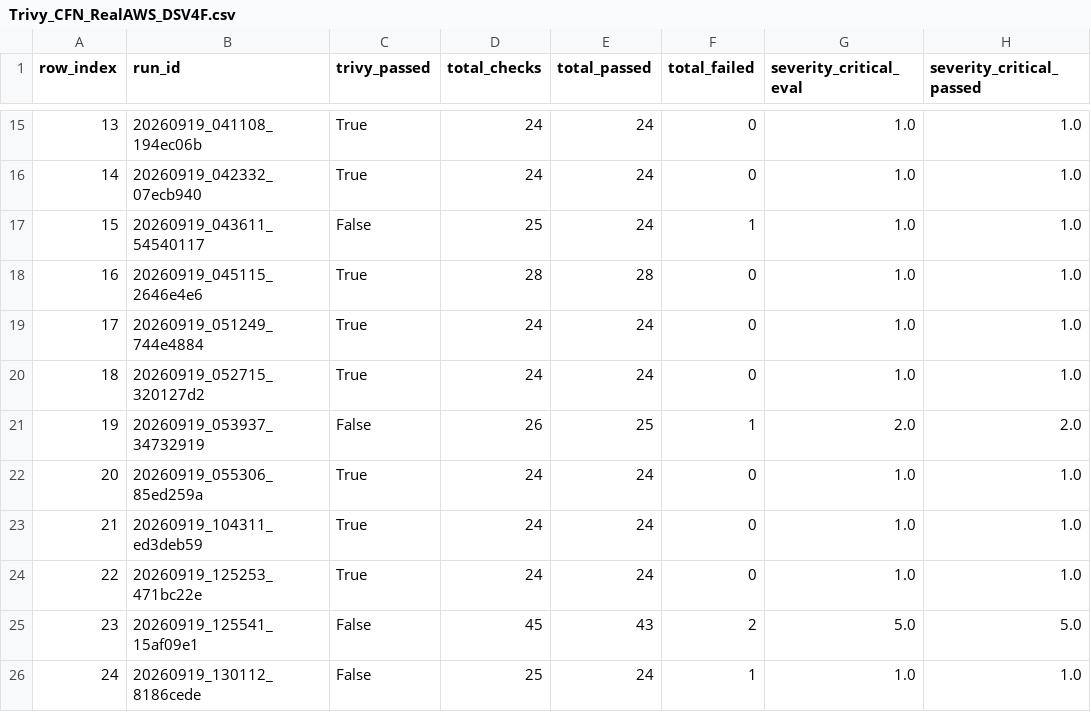
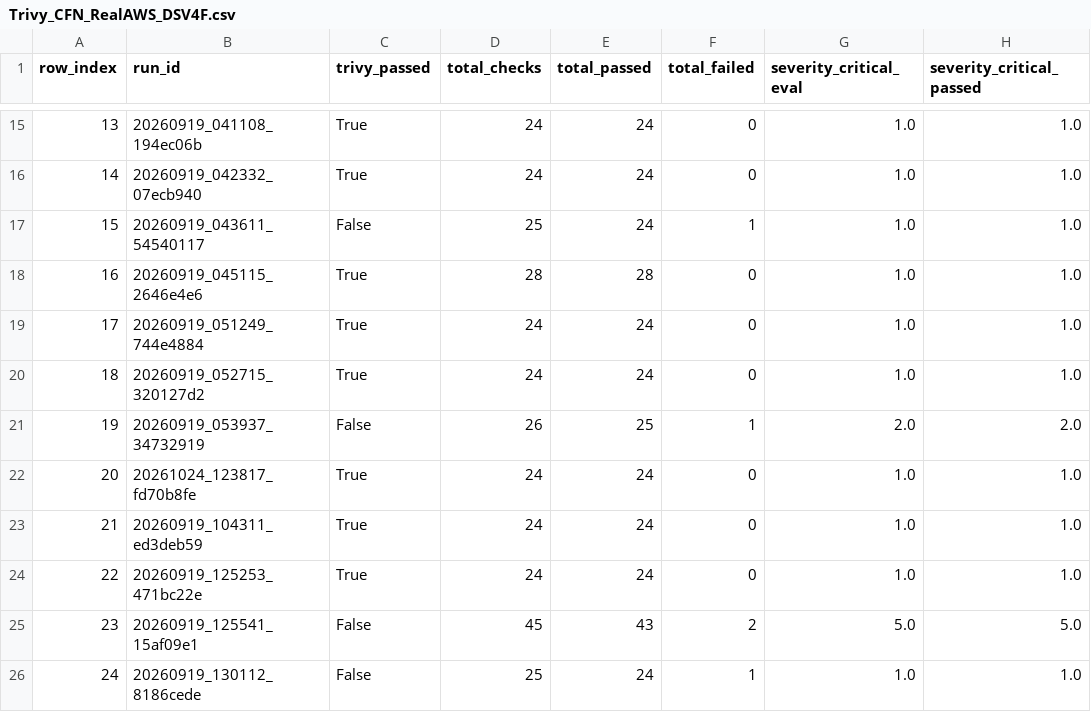
Before and after one commit to iksena/iacgen-mas, a CSV file: analysis/result/final/Trivy_CFN_RealAWS_DSV4F.csv, drawn as a sheet; only a part is shown, gaps mark what is left out; the diff covers the shown part only; the diff names each change by its address in the sheet, - before the commit and + after, or states it on an @@ line.

```diff
--- a/analysis/result/final/Trivy_CFN_RealAWS_DSV4F.csv
+++ b/analysis/result/final/Trivy_CFN_RealAWS_DSV4F.csv
-B22 (run_id): 20260919_055306_85ed259a
+B22 (run_id): 20261024_123817_fd70b8fe
```
Also changed, not shown: 94 edited cells elsewhere in this file, analysis/result/final/Coverage_CFN_RealAWS_DSV4F.csv, results/CFN_RealAWS_DSV4F/attempts_all.csv, 27 other files.
